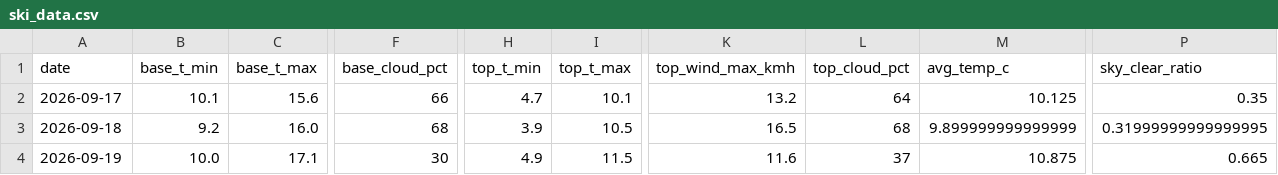
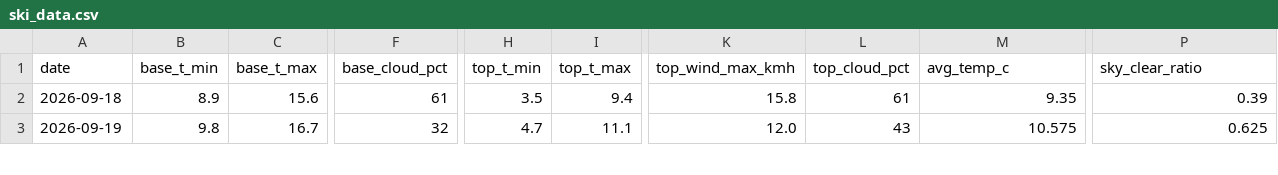
Before and after one commit to CeciliaRodriguez/sierra-nevada-ski-score, a CSV file: data/ski_data.csv, drawn as a sheet; only a part is shown, gaps mark what is left out; removed rows and columns are numbered as before the commit, all else as after; rows hold the shown columns only; the diff covers the shown part only; the diff names each change by its address in the sheet, - before the commit and + after, or states it on an @@ line.

```diff
--- a/data/ski_data.csv
+++ b/data/ski_data.csv
-row 2: 2026-09-17 | 10.1 | 15.6 | 66 | 4.7 | 10.1 | 13.2 | 64 | 10.125 | 0.35
-B2 (base_t_min): 9.2
+B2 (base_t_min): 8.9
-C2 (base_t_max): 16.0
+C2 (base_t_max): 15.6
-F2 (base_cloud_pct): 68
+F2 (base_cloud_pct): 61
-H2 (top_t_min): 3.9
+H2 (top_t_min): 3.5
-I2 (top_t_max): 10.5
+I2 (top_t_max): 9.4
-K2 (top_wind_max_kmh): 16.5
+K2 (top_wind_max_kmh): 15.8
-L2 (top_cloud_pct): 68
+L2 (top_cloud_pct): 61
-M2 (avg_temp_c): 9.899999999999999
+M2 (avg_temp_c): 9.35
-P2 (sky_clear_ratio): 0.31999999999999995
+P2 (sky_clear_ratio): 0.39
-B3 (base_t_min): 10.0
+B3 (base_t_min): 9.8
-C3 (base_t_max): 17.1
+C3 (base_t_max): 16.7
-F3 (base_cloud_pct): 30
+F3 (base_cloud_pct): 32
-H3 (top_t_min): 4.9
+H3 (top_t_min): 4.7
-I3 (top_t_max): 11.5
+I3 (top_t_max): 11.1
-K3 (top_wind_max_kmh): 11.6
+K3 (top_wind_max_kmh): 12.0
-L3 (top_cloud_pct): 37
+L3 (top_cloud_pct): 43
-M3 (avg_temp_c): 10.875
+M3 (avg_temp_c): 10.575
-P3 (sky_clear_ratio): 0.665
+P3 (sky_clear_ratio): 0.625
```
Also changed, not shown: 1 added row and 99 edited cells elsewhere in this file, data/ski_score_historical.csv.
